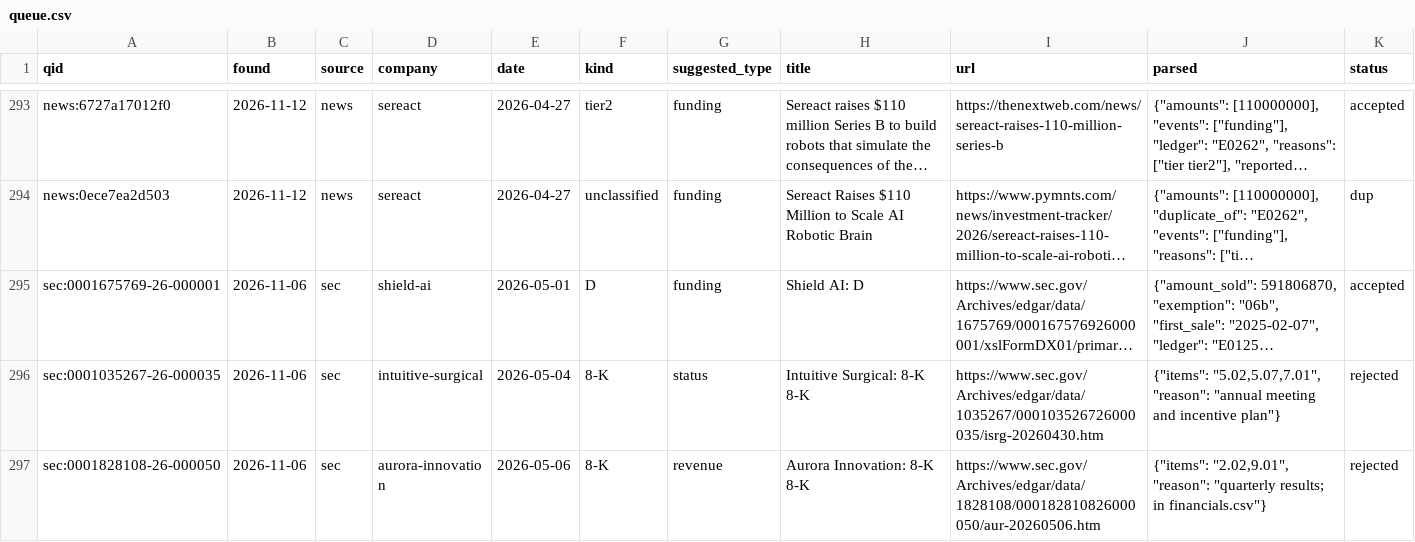
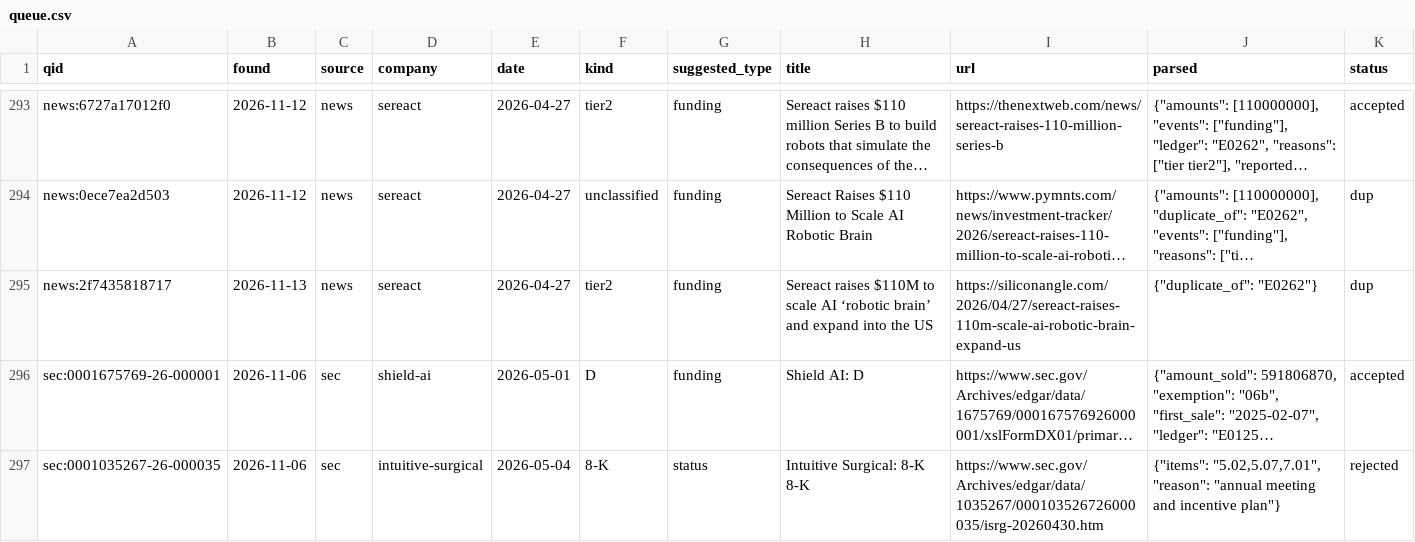
Before and after one commit to yottachem/physical-ai-tracker, a CSV file: data/review/queue.csv, drawn as a sheet; only a part is shown, gaps mark what is left out; the shorter side is filled out with more unchanged rows; long unchanged cells end in …; the diff names each change by its address in the sheet, - before the commit and + after, or states it on an @@ line.

```diff
--- a/data/review/queue.csv
+++ b/data/review/queue.csv
+row 295: news:2f7435818717 | 2026-11-13 | news | sereact | 2026-04-27 | tier2 | funding | Sereact raises $110M to scale AI ‘robotic brain’ and expand into the US | https://siliconangle.com/2026/04/27/sereact-raises-110m-scale-ai-robotic-brain-expand-us | {"duplicate_of": "E0262"} | dup
```
Also changed, not shown: 1 other file.
